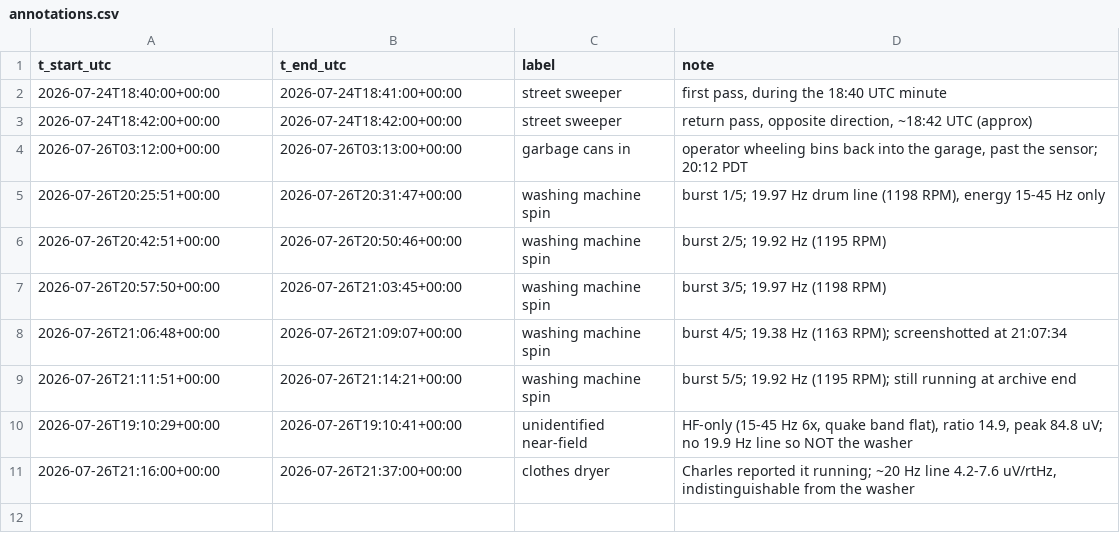
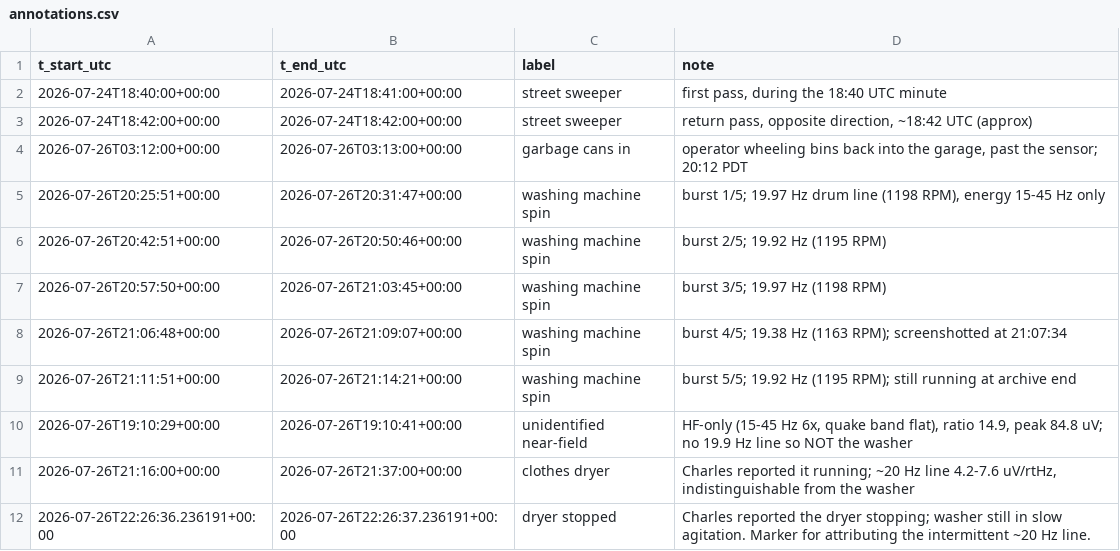
Before and after one commit to cmcguinness/Seismo, a CSV file: analysis/annotations.csv, drawn as a sheet; the diff names each change by its address in the sheet, - before the commit and + after, or states it on an @@ line.

```diff
--- a/analysis/annotations.csv
+++ b/analysis/annotations.csv
+row 12: 2026-07-26T22:26:36.236191+00:00 | 2026-07-26T22:26:37.236191+00:00 | dryer stopped | Charles reported the dryer stopping; washer still in slow agitation. Marker for attributing the intermittent ~20 Hz line.
```
Also changed, not shown: 2 other files.
